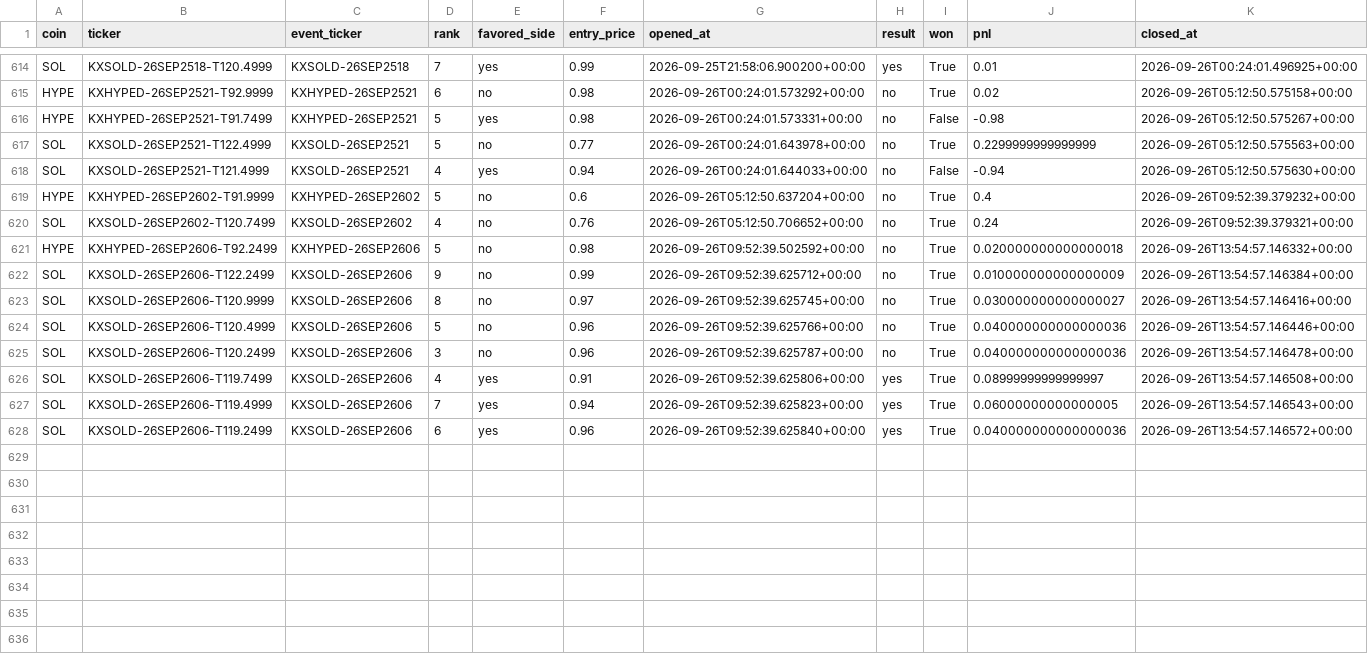
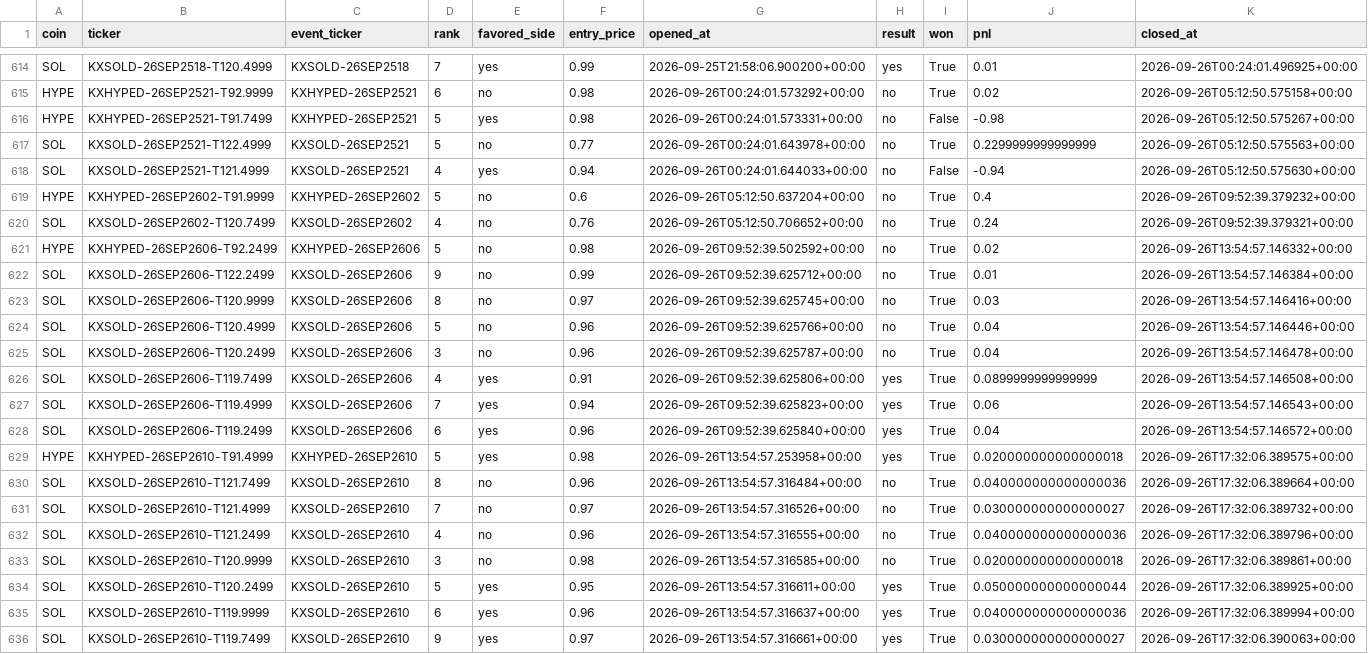
Before and after one commit to Prinxe-crypto/multicoin-midrank-bot, a CSV file: closed_positions.csv, drawn as a sheet; only a part is shown, gaps mark what is left out.

```diff
--- a/closed_positions.csv
+++ b/closed_positions.csv
@@ -620,9 +620,17 @@ HYPE,KXHYPED-26SEP2602-T91.9999,KXHYPED-26SEP2602,5,no,0.6,2026-09-26T05:12:50.6
 SOL,KXSOLD-26SEP2602-T120.7499,KXSOLD-26SEP2602,4,no,0.76,2026-09-26T05:12:50.706652+00:00,no,True,0.24,2026-09-26T09:52:39.379321+00:00
-HYPE,KXHYPED-26SEP2606-T92.2499,KXHYPED-26SEP2606,5,no,0.98,2026-09-26T09:52:39.502592+00:00,no,True,0.020000000000000018,2026-09-26T13:54:57.146332+00:00
-SOL,KXSOLD-26SEP2606-T122.2499,KXSOLD-26SEP2606,9,no,0.99,2026-09-26T09:52:39.625712+00:00,no,True,0.010000000000000009,2026-09-26T13:54:57.146384+00:00
-SOL,KXSOLD-26SEP2606-T120.9999,KXSOLD-26SEP2606,8,no,0.97,2026-09-26T09:52:39.625745+00:00,no,True,0.030000000000000027,2026-09-26T13:54:57.146416+00:00
-SOL,KXSOLD-26SEP2606-T120.4999,KXSOLD-26SEP2606,5,no,0.96,2026-09-26T09:52:39.625766+00:00,no,True,0.040000000000000036,2026-09-26T13:54:57.146446+00:00
-SOL,KXSOLD-26SEP2606-T120.2499,KXSOLD-26SEP2606,3,no,0.96,2026-09-26T09:52:39.625787+00:00,no,True,0.040000000000000036,2026-09-26T13:54:57.146478+00:00
-SOL,KXSOLD-26SEP2606-T119.7499,KXSOLD-26SEP2606,4,yes,0.91,2026-09-26T09:52:39.625806+00:00,yes,True,0.08999999999999997,2026-09-26T13:54:57.146508+00:00
-SOL,KXSOLD-26SEP2606-T119.4999,KXSOLD-26SEP2606,7,yes,0.94,2026-09-26T09:52:39.625823+00:00,yes,True,0.06000000000000005,2026-09-26T13:54:57.146543+00:00
-SOL,KXSOLD-26SEP2606-T119.2499,KXSOLD-26SEP2606,6,yes,0.96,2026-09-26T09:52:39.625840+00:00,yes,True,0.040000000000000036,2026-09-26T13:54:57.146572+00:00
+HYPE,KXHYPED-26SEP2606-T92.2499,KXHYPED-26SEP2606,5,no,0.98,2026-09-26T09:52:39.502592+00:00,no,True,0.02,2026-09-26T13:54:57.146332+00:00
+SOL,KXSOLD-26SEP2606-T122.2499,KXSOLD-26SEP2606,9,no,0.99,2026-09-26T09:52:39.625712+00:00,no,True,0.01,2026-09-26T13:54:57.146384+00:00
+SOL,KXSOLD-26SEP2606-T120.9999,KXSOLD-26SEP2606,8,no,0.97,2026-09-26T09:52:39.625745+00:00,no,True,0.03,2026-09-26T13:54:57.146416+00:00
+SOL,KXSOLD-26SEP2606-T120.4999,KXSOLD-26SEP2606,5,no,0.96,2026-09-26T09:52:39.625766+00:00,no,True,0.04,2026-09-26T13:54:57.146446+00:00
+SOL,KXSOLD-26SEP2606-T120.2499,KXSOLD-26SEP2606,3,no,0.96,2026-09-26T09:52:39.625787+00:00,no,True,0.04,2026-09-26T13:54:57.146478+00:00
+SOL,KXSOLD-26SEP2606-T119.7499,KXSOLD-26SEP2606,4,yes,0.91,2026-09-26T09:52:39.625806+00:00,yes,True,0.0899999999999999,2026-09-26T13:54:57.146508+00:00
+SOL,KXSOLD-26SEP2606-T119.4999,KXSOLD-26SEP2606,7,yes,0.94,2026-09-26T09:52:39.625823+00:00,yes,True,0.06,2026-09-26T13:54:57.146543+00:00
+SOL,KXSOLD-26SEP2606-T119.2499,KXSOLD-26SEP2606,6,yes,0.96,2026-09-26T09:52:39.625840+00:00,yes,True,0.04,2026-09-26T13:54:57.146572+00:00
+HYPE,KXHYPED-26SEP2610-T91.4999,KXHYPED-26SEP2610,5,yes,0.98,2026-09-26T13:54:57.253958+00:00,yes,True,0.020000000000000018,2026-09-26T17:32:06.389575+00:00
+SOL,KXSOLD-26SEP2610-T121.7499,KXSOLD-26SEP2610,8,no,0.96,2026-09-26T13:54:57.316484+00:00,no,True,0.040000000000000036,2026-09-26T17:32:06.389664+00:00
+SOL,KXSOLD-26SEP2610-T121.4999,KXSOLD-26SEP2610,7,no,0.97,2026-09-26T13:54:57.316526+00:00,no,True,0.030000000000000027,2026-09-26T17:32:06.389732+00:00
+SOL,KXSOLD-26SEP2610-T121.2499,KXSOLD-26SEP2610,4,no,0.96,2026-09-26T13:54:57.316555+00:00,no,True,0.040000000000000036,2026-09-26T17:32:06.389796+00:00
+SOL,KXSOLD-26SEP2610-T120.9999,KXSOLD-26SEP2610,3,no,0.98,2026-09-26T13:54:57.316585+00:00,no,True,0.020000000000000018,2026-09-26T17:32:06.389861+00:00
+SOL,KXSOLD-26SEP2610-T120.2499,KXSOLD-26SEP2610,5,yes,0.95,2026-09-26T13:54:57.316611+00:00,yes,True,0.050000000000000044,2026-09-26T17:32:06.389925+00:00
+SOL,KXSOLD-26SEP2610-T119.9999,KXSOLD-26SEP2610,6,yes,0.96,2026-09-26T13:54:57.316637+00:00,yes,True,0.040000000000000036,2026-09-26T17:32:06.389994+00:00
+SOL,KXSOLD-26SEP2610-T119.7499,KXSOLD-26SEP2610,9,yes,0.97,2026-09-26T13:54:57.316661+00:00,yes,True,0.030000000000000027,2026-09-26T17:32:06.390063+00:00
```
Also changed, not shown: open_positions.csv.
